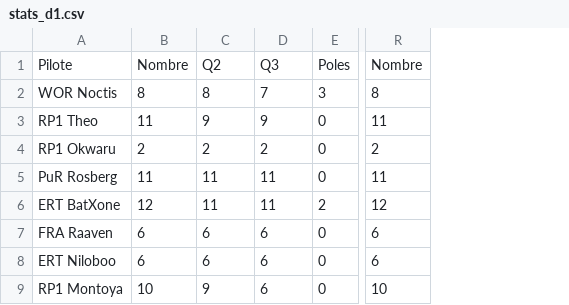
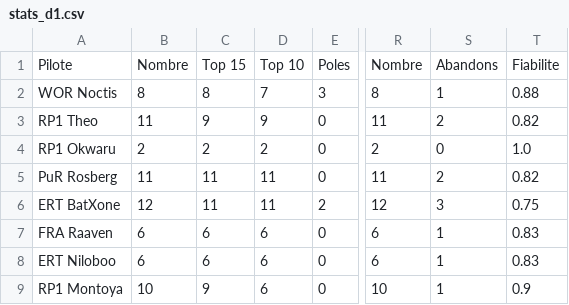
Before and after one commit to RaavenBZH/RP1_Fantasy, a CSV file: s7/stats_d1.csv, drawn as a sheet; only a part is shown, gaps mark what is left out; the diff names each change by its address in the sheet, - before the commit and + after, or states it on an @@ line.

```diff
--- a/s7/stats_d1.csv
+++ b/s7/stats_d1.csv
+column S, rows 1-9: Abandons | 1 | 2 | 0 | 2 | 3 | 1 | 1 | 1
+column T, rows 1-9: Fiabilite | 0.88 | 0.82 | 1.0 | 0.82 | 0.75 | 0.83 | 0.83 | 0.9
-C1: Q2
+C1: Top 15
-D1: Q3
+D1: Top 10
```
Also changed, not shown: s7/stats_d2.csv, s7/stats_d3.csv, 4 other files.
